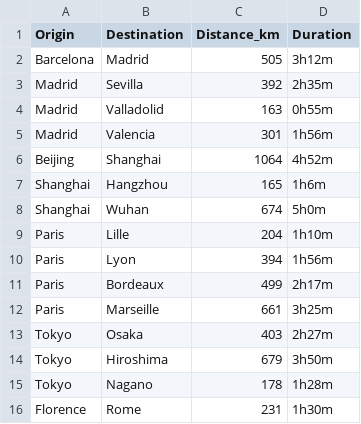
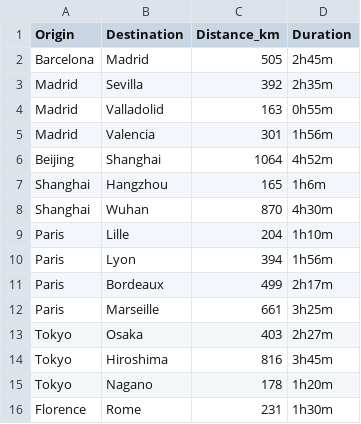
Before and after one commit to mamaOcoder/highspeedrail, a CSV file: data/international_train_data.csv, drawn as a sheet.

Commit message:
fix HSR data

```diff
--- a/data/international_train_data.csv
+++ b/data/international_train_data.csv
@@ -1,3 +1,3 @@
 Origin,Destination,Distance_km,Duration
-Barcelona,Madrid,505,3h12m
+Barcelona,Madrid,505,2h45m
 Madrid,Sevilla,392,2h35m
@@ -7,3 +7,3 @@ Beijing,Shanghai,1064,4h52m
 Shanghai,Hangzhou,165,1h6m
-Shanghai,Wuhan,674,5h0m
+Shanghai,Wuhan,870,4h30m
 Paris,Lille,204,1h10m
@@ -13,4 +13,4 @@ Paris,Marseille,661,3h25m
 Tokyo,Osaka,403,2h27m
-Tokyo,Hiroshima,679,3h50m
-Tokyo,Nagano,178,1h28m
+Tokyo,Hiroshima,816,3h45m
+Tokyo,Nagano,178,1h20m
 Florence,Rome,231,1h30m
```
